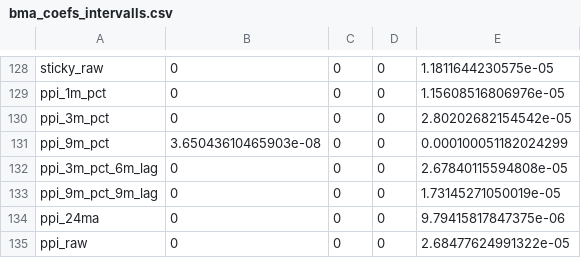
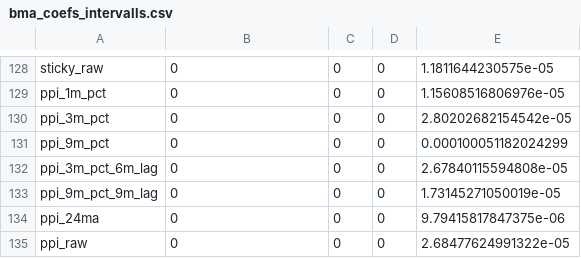
Before and after one commit to jan-bse/BSE_DSM_Statisctic_project, a CSV file: models/coefs/bma_coefs_intervalls.csv, drawn as a sheet; only a part is shown, gaps mark what is left out; the diff covers the shown part only.

```diff
--- a/models/coefs/bma_coefs_intervalls.csv
+++ b/models/coefs/bma_coefs_intervalls.csv
@@ -130,3 +130,3 @@
 "ppi_3m_pct",0,0,0,2.80202682154542e-05
-"ppi_9m_pct",3.65043610465903e-08,0,0,0.000100051182024299
+"ppi_9m_pct",0,0,0,0.000100051182024299
 "ppi_3m_pct_6m_lag",0,0,0,2.67840115594808e-05
```
Also changed, not shown: 48 edited cells elsewhere in this file, models/coefs/bma_coefs.csv, predictions/bma.csv, 11 other files.
